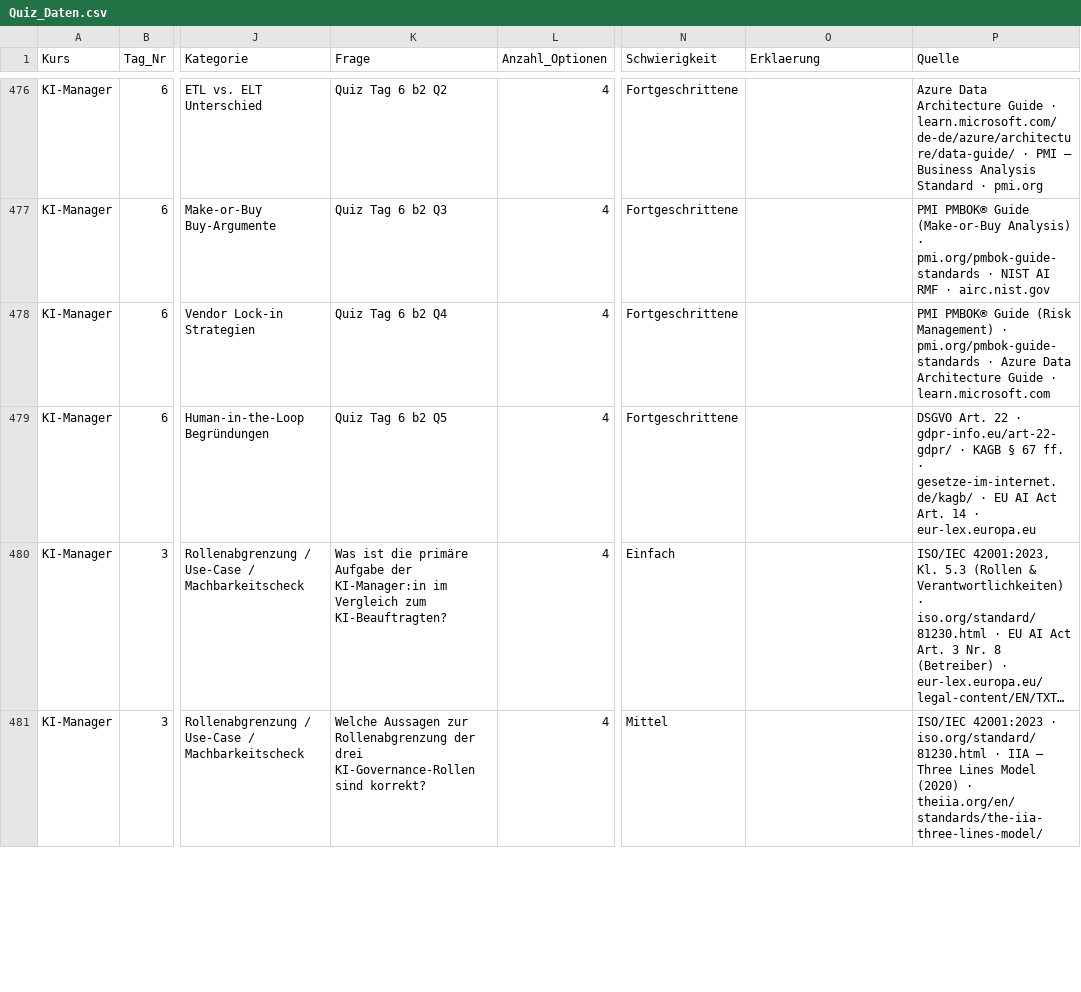
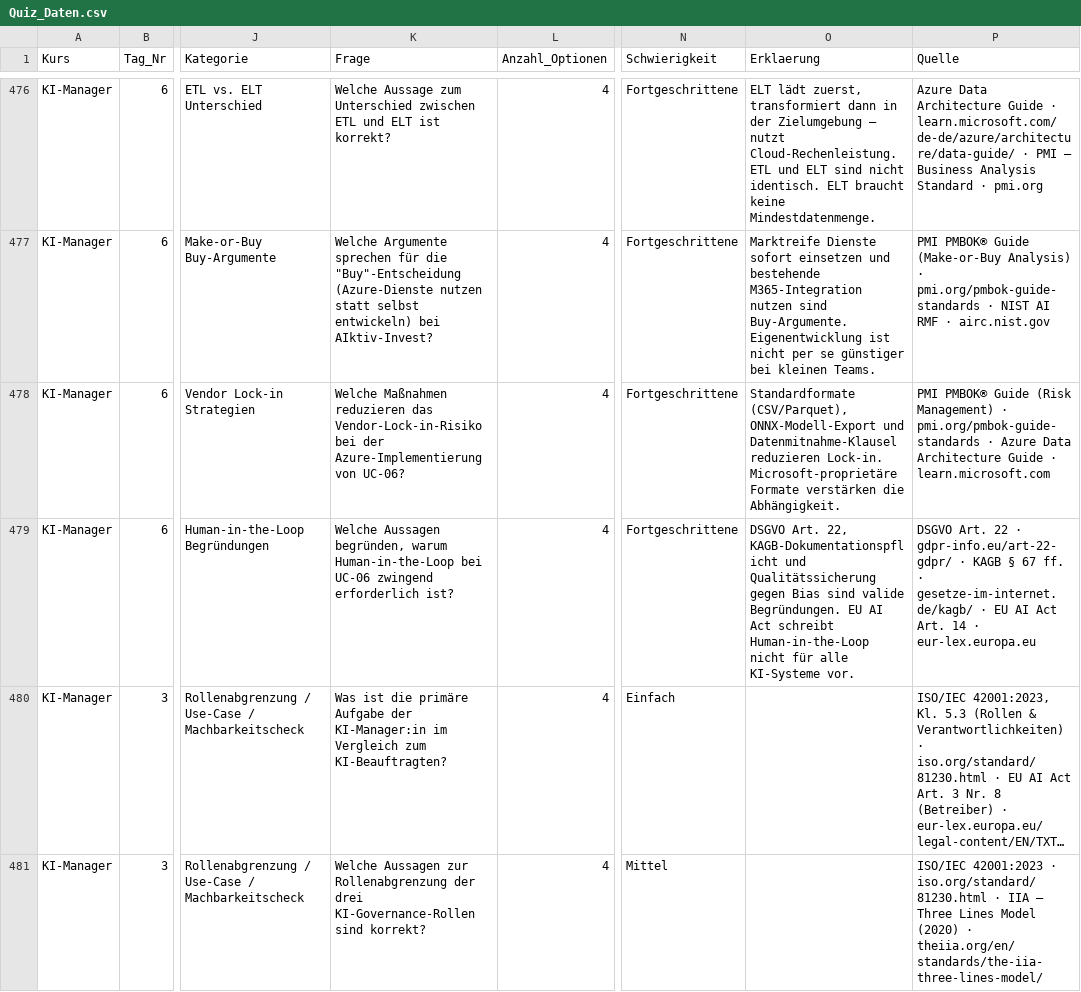
Before and after one commit to NorthDream64/KI_Schulungen_UNO, a CSV file: Kursmaterialien/Quiz_Daten.csv, drawn as a sheet; only a part is shown, gaps mark what is left out; long unchanged cells end in …; the diff covers the shown part only; the diff names each change by its address in the sheet, - before the commit and + after, or states it on an @@ line.

Commit message:
Update Quiz_Daten.csv

```diff
--- a/Kursmaterialien/Quiz_Daten.csv
+++ b/Kursmaterialien/Quiz_Daten.csv
-K476 (Frage): Quiz Tag 6 b2 Q2
+K476 (Frage): Welche Aussage zum Unterschied zwischen ETL und ELT ist korrekt?
-O476 (Erklaerung): (empty)
+O476 (Erklaerung): ELT lädt zuerst, transformiert dann in der Zielumgebung — nutzt Cloud-Rechenleistung. ETL und ELT sind nicht identisch. ELT braucht keine Mindestdatenmenge.
-K477 (Frage): Quiz Tag 6 b2 Q3
+K477 (Frage): Welche Argumente sprechen für die "Buy"-Entscheidung (Azure-Dienste nutzen statt selbst entwickeln) bei AIktiv-Invest?
-O477 (Erklaerung): (empty)
+O477 (Erklaerung): Marktreife Dienste sofort einsetzen und bestehende M365-Integration nutzen sind Buy-Argumente. Eigenentwicklung ist nicht per se günstiger bei kleinen Teams.
-K478 (Frage): Quiz Tag 6 b2 Q4
+K478 (Frage): Welche Maßnahmen reduzieren das Vendor-Lock-in-Risiko bei der Azure-Implementierung von UC-06?
-O478 (Erklaerung): (empty)
+O478 (Erklaerung): Standardformate (CSV/Parquet), ONNX-Modell-Export und Datenmitnahme-Klausel reduzieren Lock-in. Microsoft-proprietäre Formate verstärken die Abhängigkeit.
-K479 (Frage): Quiz Tag 6 b2 Q5
+K479 (Frage): Welche Aussagen begründen, warum Human-in-the-Loop bei UC-06 zwingend erforderlich ist?
-O479 (Erklaerung): (empty)
+O479 (Erklaerung): DSGVO Art. 22, KAGB-Dokumentationspflicht und Qualitätssicherung gegen Bias sind valide Begründungen. EU AI Act schreibt Human-in-the-Loop nicht für alle KI-Systeme vor.
```
Also changed, not shown: 32 edited cells elsewhere in this file.
